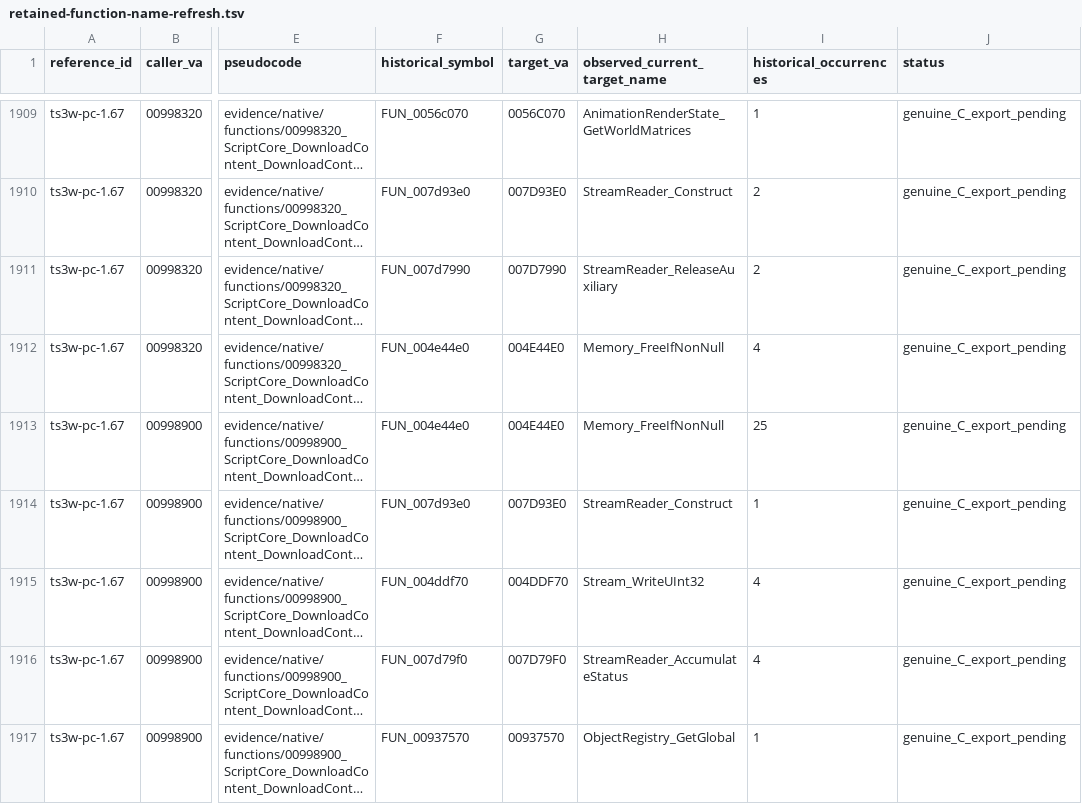
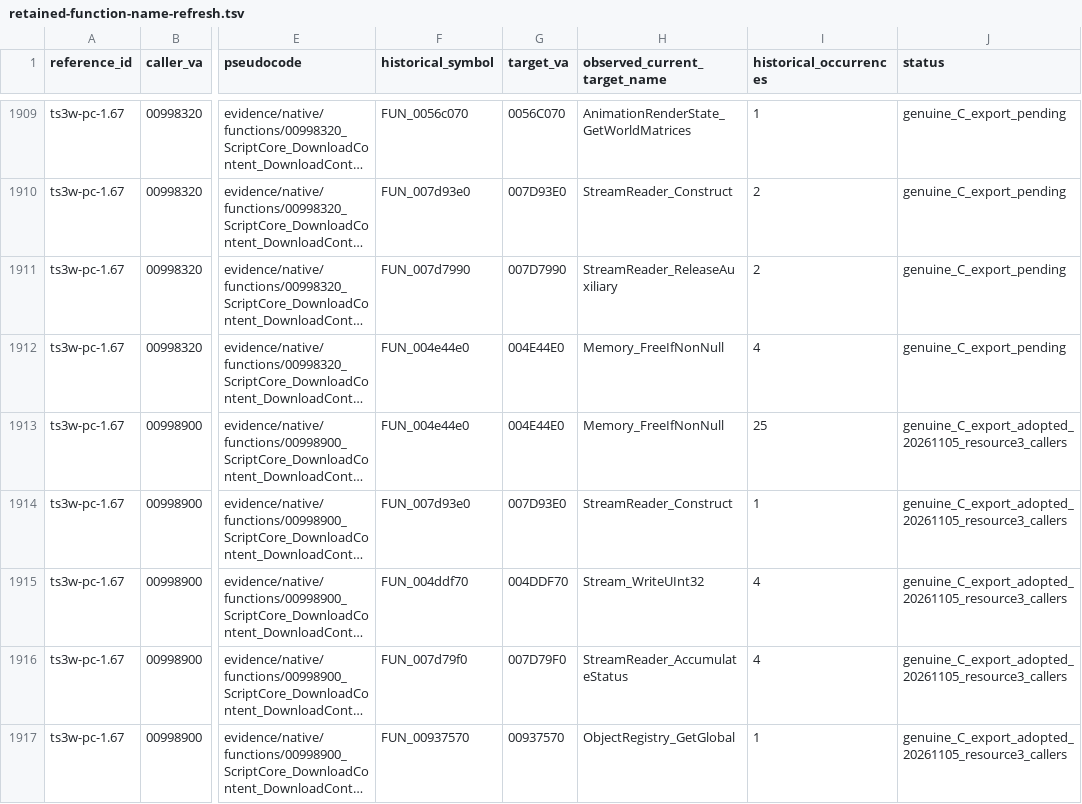
Before and after one commit to TeaObvious/ts3w-proof, a TSV file: indexes/retained-function-name-refresh.tsv, drawn as a sheet; only a part is shown, gaps mark what is left out; long unchanged cells end in …; the diff covers the shown part only; the diff names each change by its address in the sheet, - before the commit and + after, or states it on an @@ line.

```diff
--- a/indexes/retained-function-name-refresh.tsv
+++ b/indexes/retained-function-name-refresh.tsv
-J1913:J1917 (status): genuine_C_export_pending
+J1913:J1917 (status): genuine_C_export_adopted_20261105_resource3_callers
```
Also changed, not shown: 21 edited cells elsewhere in this file, indexes/resource-stream-failures.tsv, 29 other files.
